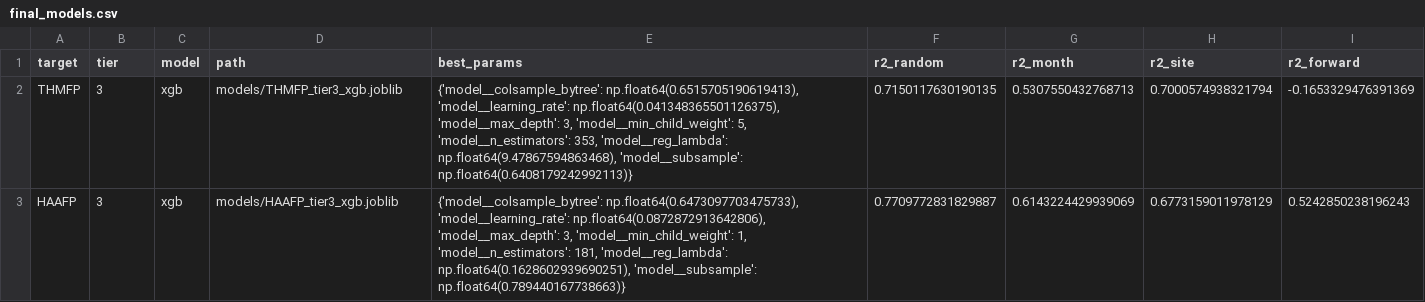
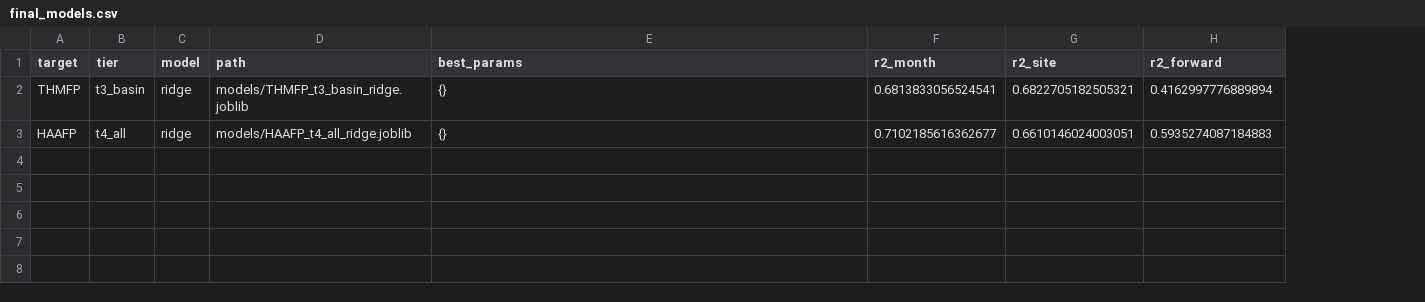
Before and after one commit to thanhtrunghuynh93/Korean_river, a CSV file: results/final_models.csv, drawn as a sheet; removed rows and columns are numbered as before the commit, all else as after; the diff names each change by its address in the sheet, - before the commit and + after, or states it on an @@ line.

```diff
--- a/results/final_models.csv
+++ b/results/final_models.csv
-column F (r2_random), rows 2-3: 0.7150117630190135 | 0.7709772831829887
-B2 (tier): 3
+B2 (tier): t3_basin
-C2:C3 (model): xgb
+C2:C3 (model): ridge
-D2 (path): models/THMFP_tier3_xgb.joblib
+D2 (path): models/THMFP_t3_basin_ridge.joblib
-E2 (best_params): {'model__colsample_bytree': np.float64(0.6515705190619413), 'model__learning_rate': np.float64(0.041348365501126375), 'model__max_depth': 3, 'model__min_child_weight': 5, 'model__n_estimators': 353, 'model__reg_lambda': np.float64(9.47867594863468), 'model__subsample': np.float64(0.6408179242992113)}
+E2 (best_params): {}
-F2 (r2_month): 0.5307550432768713
+F2 (r2_month): 0.6813833056524541
-G2 (r2_site): 0.7000574938321794
+G2 (r2_site): 0.6822705182505321
-H2 (r2_forward): -0.1653329476391369
+H2 (r2_forward): 0.4162997776889894
-B3 (tier): 3
+B3 (tier): t4_all
-D3 (path): models/HAAFP_tier3_xgb.joblib
+D3 (path): models/HAAFP_t4_all_ridge.joblib
-E3 (best_params): {'model__colsample_bytree': np.float64(0.6473097703475733), 'model__learning_rate': np.float64(0.0872872913642806), 'model__max_depth': 3, 'model__min_child_weight': 1, 'model__n_estimators': 181, 'model__reg_lambda': np.float64(0.1628602939690251), 'model__subsample': np.float64(0.789440167738663)}
+E3 (best_params): {}
-F3 (r2_month): 0.6143224429939069
+F3 (r2_month): 0.7102185616362677
-G3 (r2_site): 0.6773159011978129
+G3 (r2_site): 0.6610146024003051
-H3 (r2_forward): 0.5242850238196243
+H3 (r2_forward): 0.5935274087184883
```
Also changed, not shown: results/importance.csv, results/pdp.csv, 4 other files.
